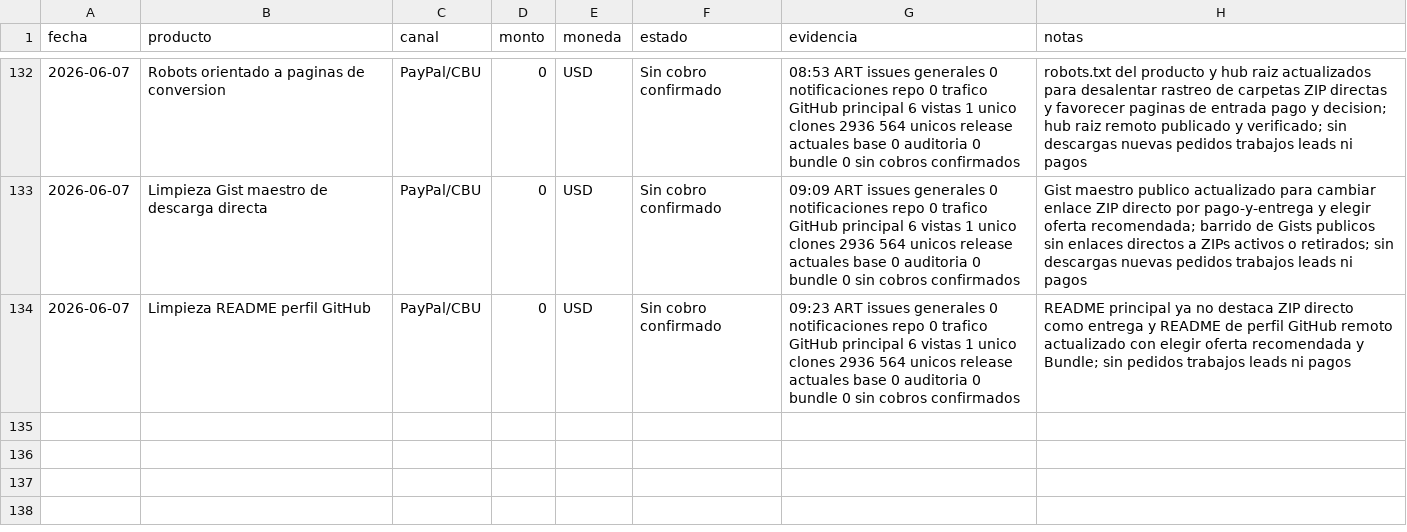
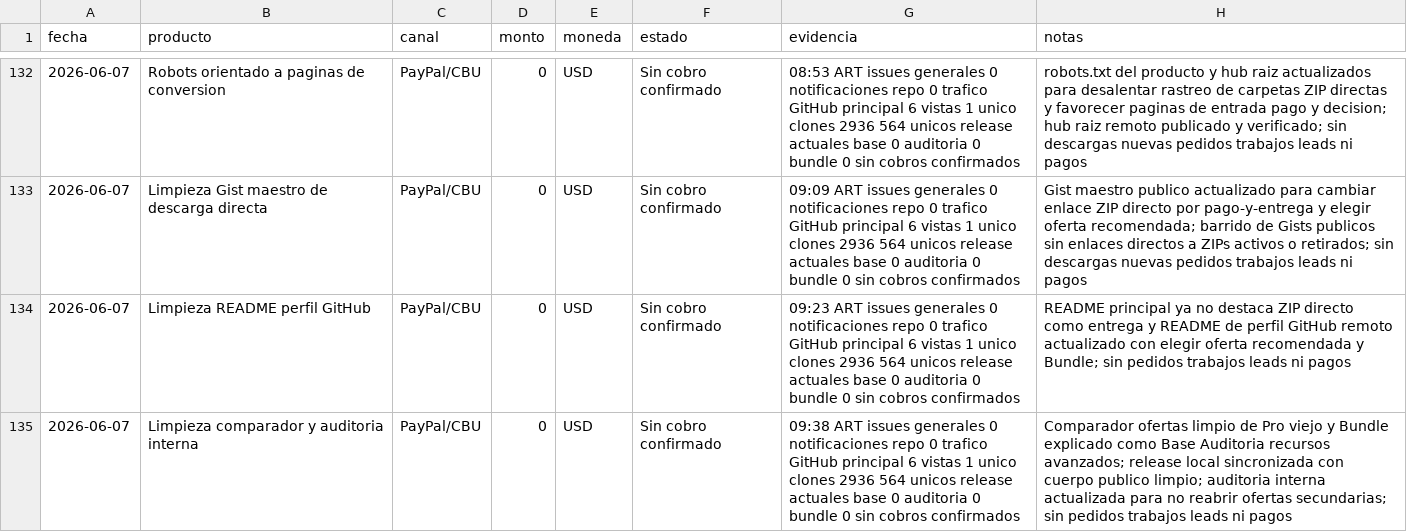
Before and after one commit to bozicovichsantiago20-oss/kit-vendedor-express, a CSV file: operacion/registro-cobros.csv, drawn as a sheet; only a part is shown, gaps mark what is left out.

```diff
--- a/operacion/registro-cobros.csv
+++ b/operacion/registro-cobros.csv
@@ -134 +134,2 @@ fecha,producto,canal,monto,moneda,estado,evidencia,notas
 2026-06-07,Limpieza README perfil GitHub,PayPal/CBU,0,USD,Sin cobro confirmado,09:23 ART issues generales 0 notificaciones repo 0 trafico GitHub principal 6 vistas 1 unico clones 2936 564 unicos release actuales base 0 auditoria 0 bundle 0 sin cobros confirmados,README principal ya no destaca ZIP directo como entrega y README de perfil GitHub remoto actualizado con elegir oferta recomendada y Bundle; sin pedidos trabajos leads ni pagos
+2026-06-07,Limpieza comparador y auditoria interna,PayPal/CBU,0,USD,Sin cobro confirmado,09:38 ART issues generales 0 notificaciones repo 0 trafico GitHub principal 6 vistas 1 unico clones 2936 564 unicos release actuales base 0 auditoria 0 bundle 0 sin cobros confirmados,Comparador ofertas limpio de Pro viejo y Bundle explicado como Base Auditoria recursos avanzados; release local sincronizada con cuerpo publico limpio; auditoria interna actualizada para no reabrir ofertas secundarias; sin pedidos trabajos leads ni pagos
```
Also changed, not shown: 4 other files.
